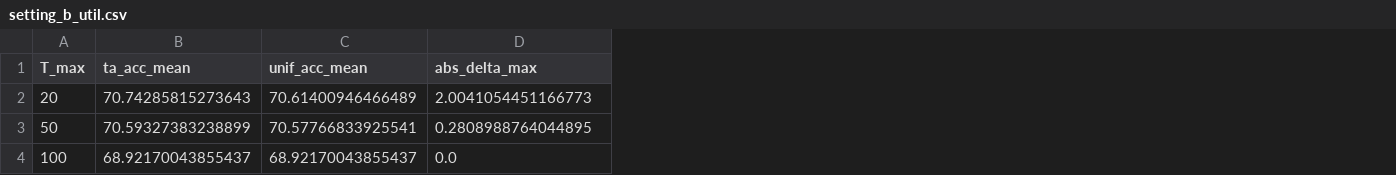
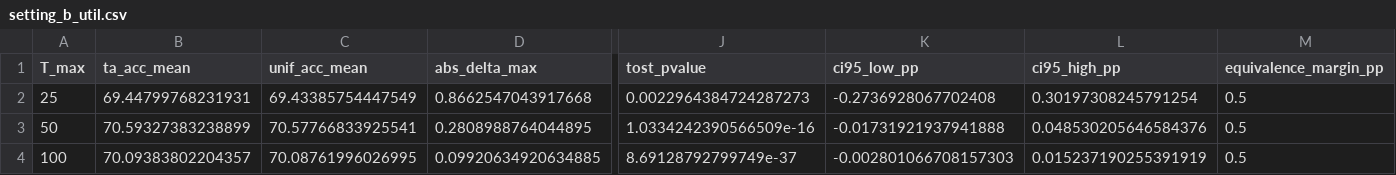
Before and after one commit to murtazahr/Fulcrum, a CSV file: analysis/setting_b_util.csv, drawn as a sheet; only a part is shown, gaps mark what is left out; removed rows and columns are numbered as before the commit, all else as after; rows hold the shown columns only; the diff covers the shown part only; the diff names each change by its address in the sheet, - before the commit and + after, or states it on an @@ line.

Commit message:
Regenerate eta heatmap + Pareto figures + utility tables

```diff
--- a/analysis/setting_b_util.csv
+++ b/analysis/setting_b_util.csv
+column J (tost_pvalue), rows 3-4: 1.0334242390566509e-16 | 8.69128792799749e-37
+column K (ci95_low_pp), rows 3-4: -0.01731921937941888 | -0.002801066708157303
+column L (ci95_high_pp), rows 3-4: 0.048530205646584376 | 0.015237190255391919
+column M (equivalence_margin_pp), rows 3-4: 0.5 | 0.5
-row 2: 20 | 70.74285815273643 | 70.61400946466489 | 2.0041054451166773
+row 2: 25 | 69.44799768231931 | 69.43385754447549 | 0.8662547043917668 | 0.0022964384724287273 | -0.2736928067702408 | 0.30197308245791254 | 0.5
-B4 (ta_acc_mean): 68.92170043855437
+B4 (ta_acc_mean): 70.09383802204357
-C4 (unif_acc_mean): 68.92170043855437
+C4 (unif_acc_mean): 70.08761996026995
-D4 (abs_delta_max): 0.0
+D4 (abs_delta_max): 0.09920634920634885
```
Also changed, not shown: 5 edited cells elsewhere in this file, analysis/setting_c_util.csv, 26 other files.
